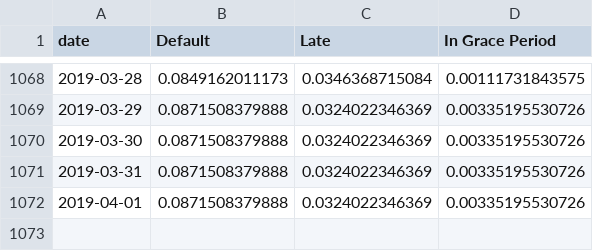
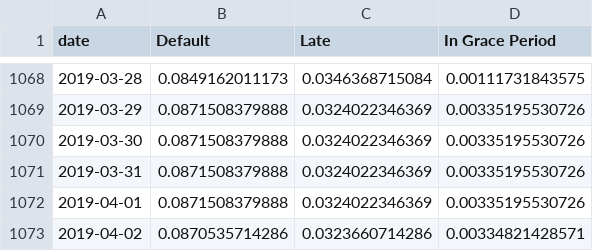
Before and after one commit to mshadish/lendingclub, a CSV file: data.csv, drawn as a sheet; only a part is shown, gaps mark what is left out.

Commit message:
Data update Tue Apr  2 19:10:23 PDT 2019

```diff
--- a/data.csv
+++ b/data.csv
@@ -1072 +1072,2 @@ date,Default,Late,In Grace Period
 2019-04-01,0.0871508379888,0.0324022346369,0.00335195530726
+2019-04-02,0.0870535714286,0.0323660714286,0.00334821428571
```
